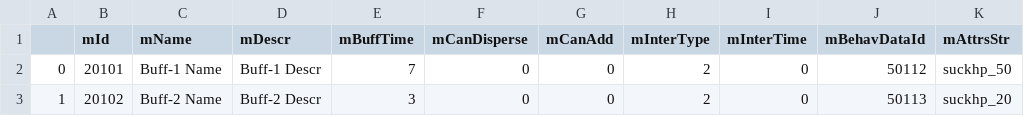
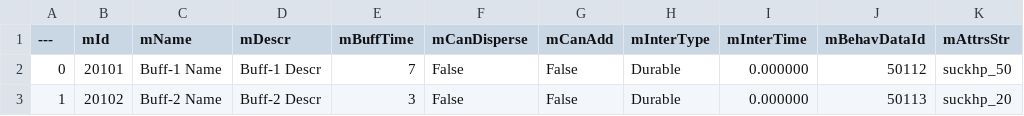
Before and after one commit to google2013/SlateBP, a CSV file: excel/BuffInfo.csv, drawn as a sheet; only a part is shown; the diff names each change by its address in the sheet, - before the commit and + after, or states it on an @@ line.

```diff
--- a/excel/BuffInfo.csv
+++ b/excel/BuffInfo.csv
-A1: (empty)
+A1: ---
-F2:F3 (mCanDisperse): 0
+F2:F3 (mCanDisperse): False
-G2:G3 (mCanAdd): 0
+G2:G3 (mCanAdd): False
-H2:H3 (mInterType): 2
+H2:H3 (mInterType): Durable
-I2:I3 (mInterTime): 0
+I2:I3 (mInterTime): 0.000000
```
Also changed, not shown: excel/SkillInfo.csv, 13 other files.
